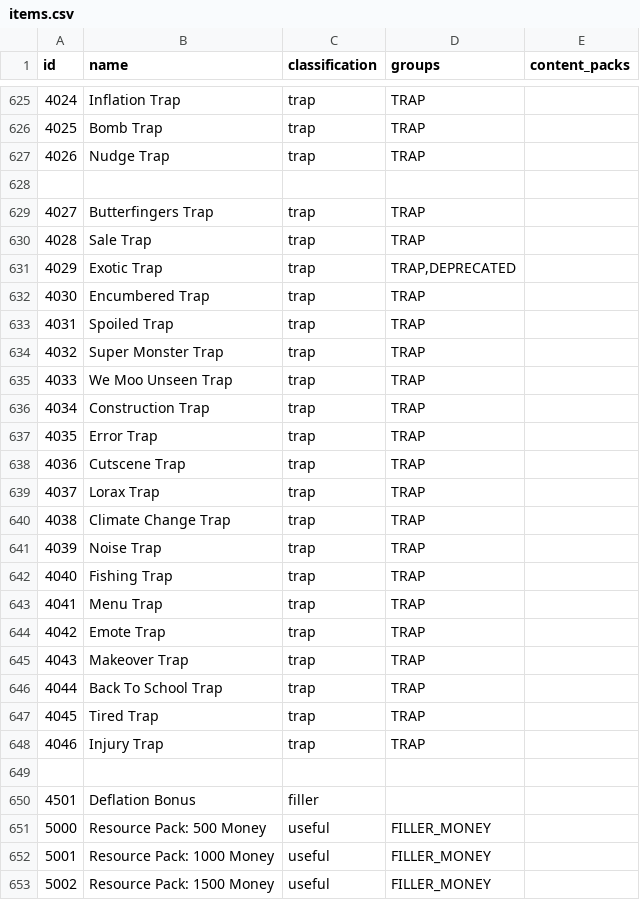
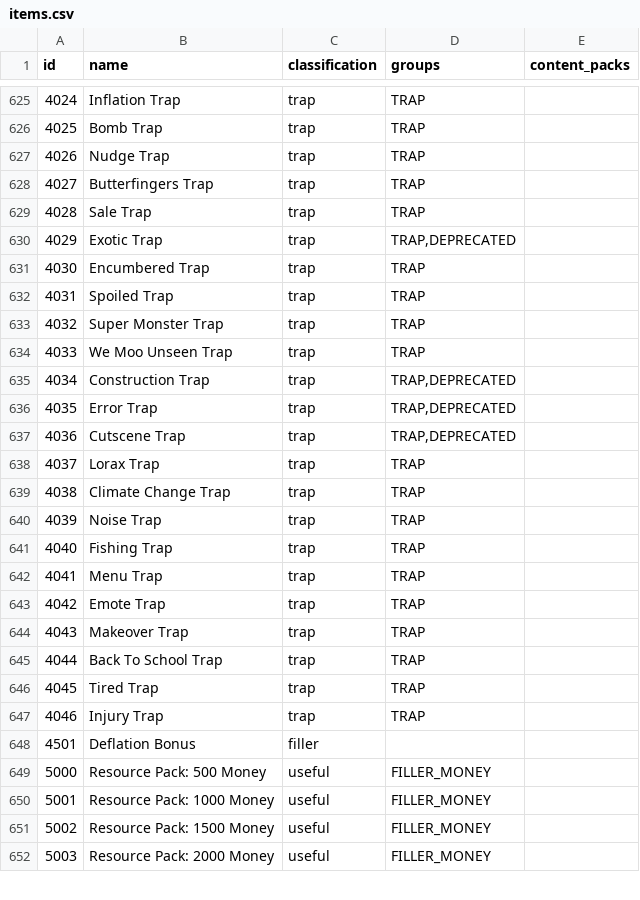
Before and after one commit to itepastra/Archipelago, a CSV file: worlds/stardew_valley/data/items.csv, drawn as a sheet; only a part is shown, gaps mark what is left out; the shorter side is filled out with more unchanged rows.

Commit message:
- Add deprecated flags to new traps

```diff
--- a/worlds/stardew_valley/data/items.csv
+++ b/worlds/stardew_valley/data/items.csv
@@ -627,3 +627,2 @@ id,name,classification,groups,content_packs
 4026,Nudge Trap,trap,TRAP,
-
 4027,Butterfingers Trap,trap,TRAP,
@@ -635,5 +634,5 @@ id,name,classification,groups,content_packs
 4033,We Moo Unseen Trap,trap,TRAP,
-4034,Construction Trap,trap,TRAP,
-4035,Error Trap,trap,TRAP,
-4036,Cutscene Trap,trap,TRAP,
+4034,Construction Trap,trap,"TRAP,DEPRECATED",
+4035,Error Trap,trap,"TRAP,DEPRECATED",
+4036,Cutscene Trap,trap,"TRAP,DEPRECATED",
 4037,Lorax Trap,trap,TRAP,
@@ -648,3 +647,2 @@ id,name,classification,groups,content_packs
 4046,Injury Trap,trap,TRAP,
-
 4501,Deflation Bonus,filler,,
```
